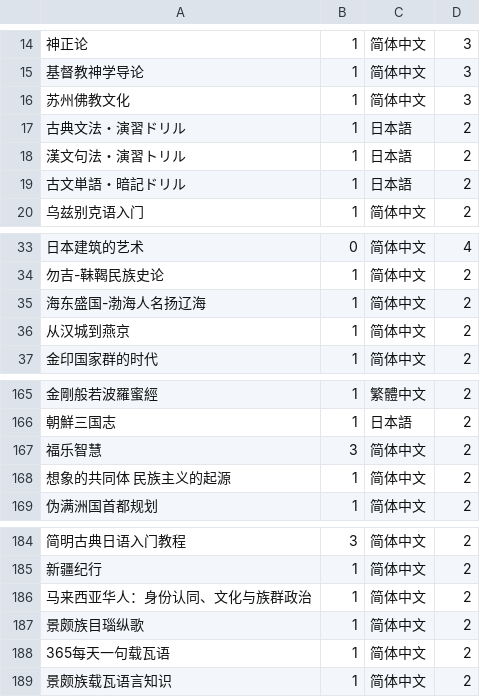
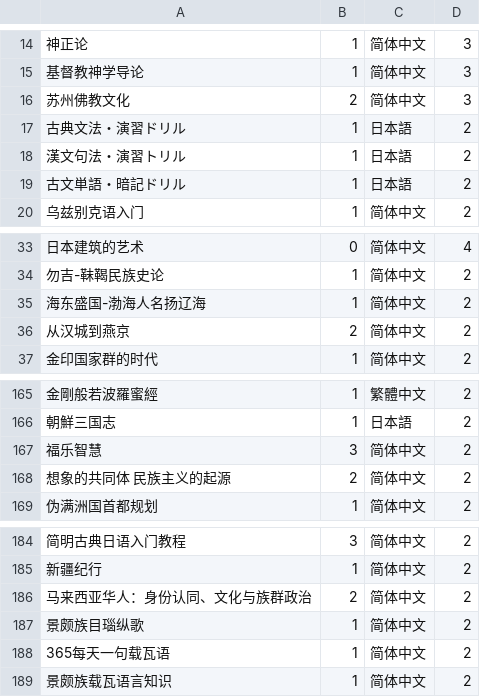
Before and after one commit to lolitacon2012/lolitacon2012.github.io, a CSV file: books.csv, drawn as a sheet; only a part is shown, gaps mark what is left out; the diff names each change by its address in the sheet, - before the commit and + after, or states it on an @@ line.

Commit message:
fix: new page

```diff
--- a/books.csv
+++ b/books.csv
-B16: 1
+B16: 2
-B36: 1
+B36: 2
-B168: 1
+B168: 2
-B186: 1
+B186: 2
```
